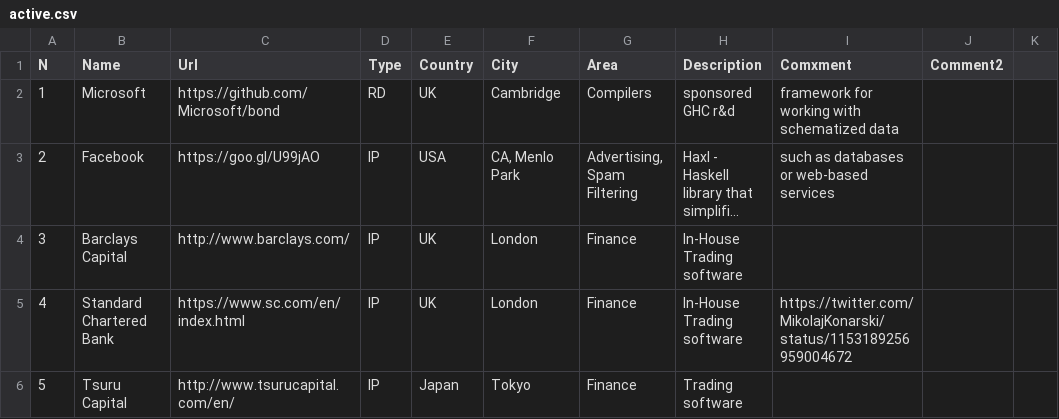
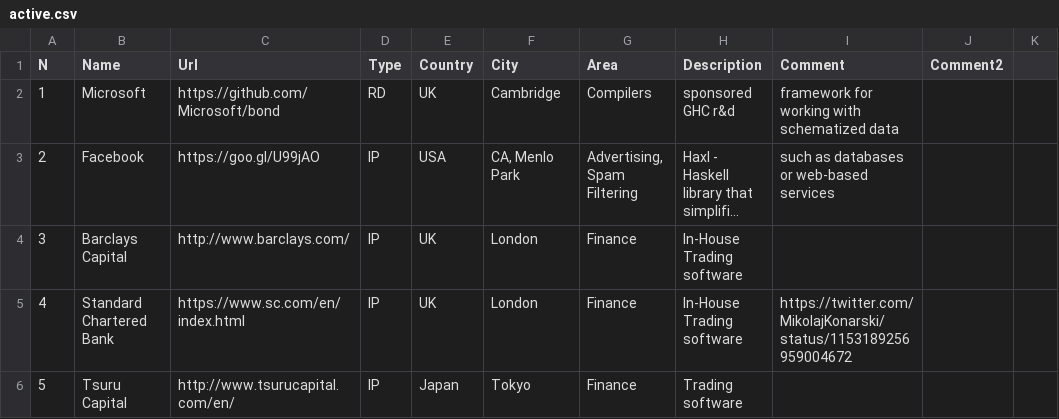
Before and after one commit to sigrlami/haskellcosm, a CSV file: companies/active.csv, drawn as a sheet; only a part is shown; long unchanged cells end in ….

```diff
--- a/companies/active.csv
+++ b/companies/active.csv
@@ -1,2 +1,2 @@
-N,Name,Url,Type,Country,City,Area,Description,Comxment,Comment2,
+N,Name,Url,Type,Country,City,Area,Description,Comment,Comment2,
 1,Microsoft,https://github.com/Microsoft/bond,RD,UK,Cambridge,Compilers,sponsored GHC r&d, framework for working with schematized data,,
```
